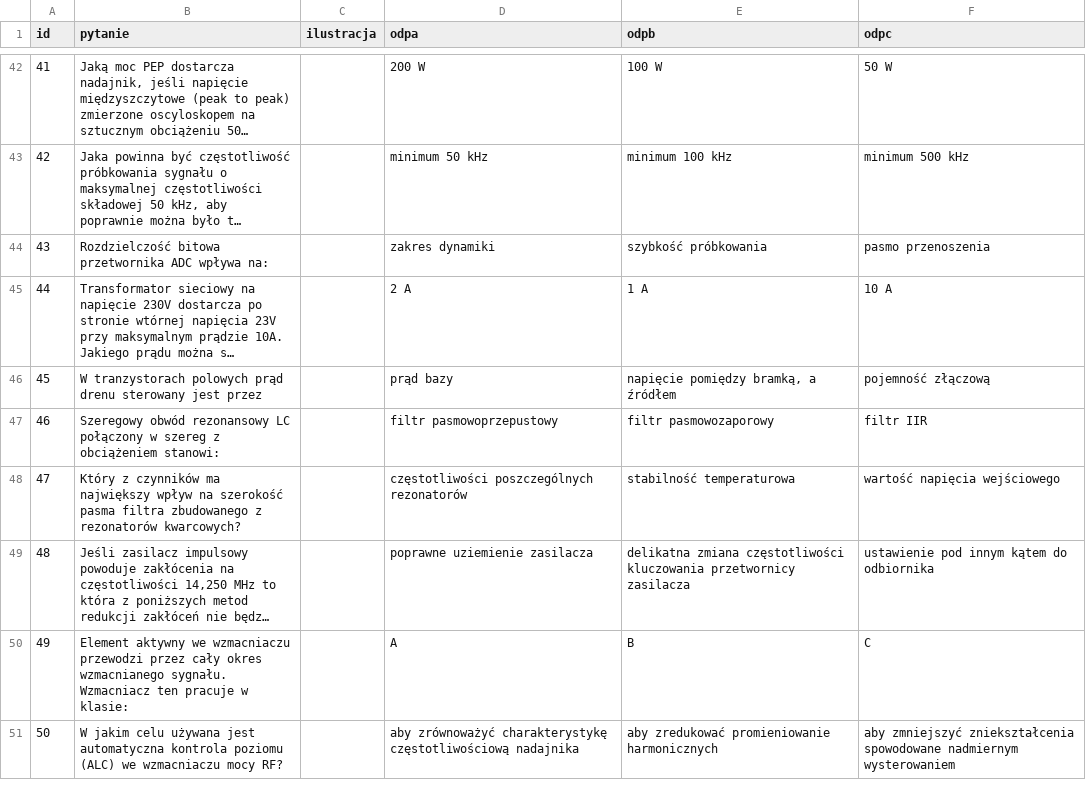
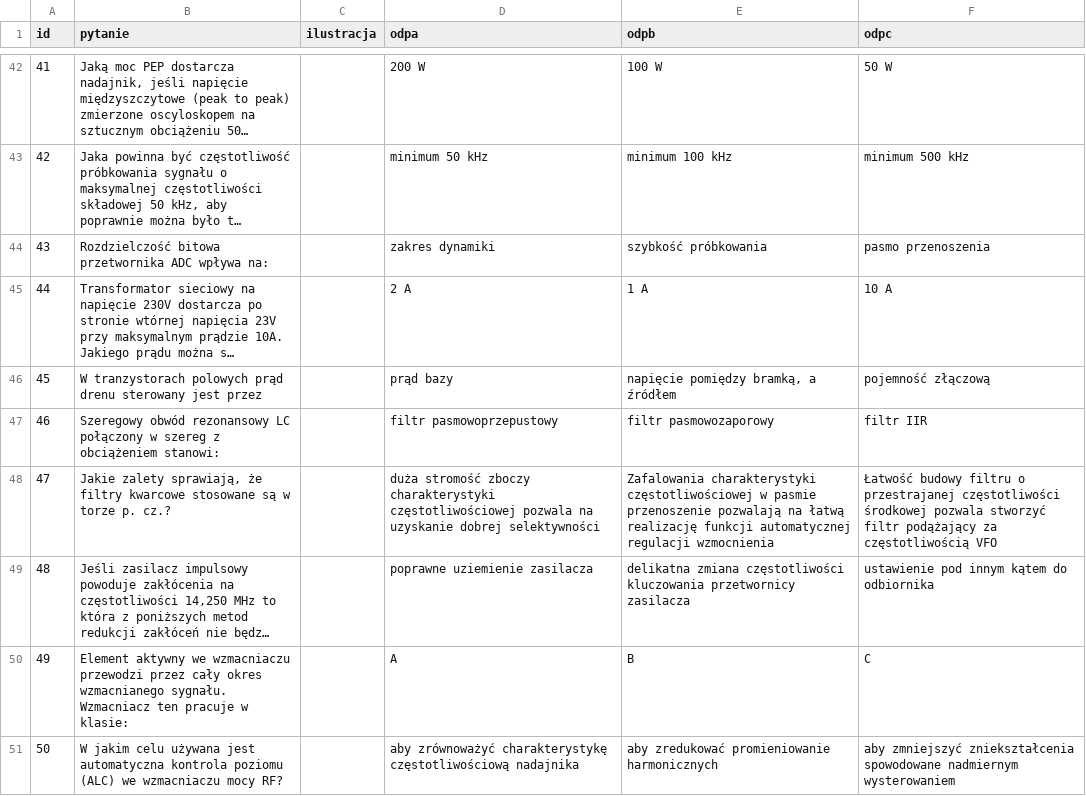
Before and after one commit to HackerspaceKRK/pytania-egzaminacyjne, a CSV file: kat_a/dzial1a.csv, drawn as a sheet; only a part is shown, gaps mark what is left out; long unchanged cells end in …; the diff names each change by its address in the sheet, - before the commit and + after, or states it on an @@ line.

Commit message:
Zmiana pytania A1-47

```diff
--- a/kat_a/dzial1a.csv
+++ b/kat_a/dzial1a.csv
-B48 (pytanie): Który z czynników ma największy wpływ na szerokość pasma filtra zbudowanego z rezonatorów kwarcowych?
+B48 (pytanie): Jakie zalety sprawiają, że filtry kwarcowe stosowane są w torze p. cz.?
-D48 (odpa): częstotliwości poszczególnych rezonatorów
+D48 (odpa): duża stromość zboczy charakterystyki częstotliwościowej pozwala na uzyskanie dobrej selektywności
-E48 (odpb): stabilność temperaturowa
+E48 (odpb): Zafalowania charakterystyki częstotliwościowej w pasmie przenoszenie pozwalają na łatwą realizację funkcji automatycznej regulacji wzmocnienia
-F48 (odpc): wartość napięcia wejściowego
+F48 (odpc): Łatwość budowy filtru o przestrajanej częstotliwości środkowej pozwala stworzyć filtr podążający za częstotliwością VFO
```
